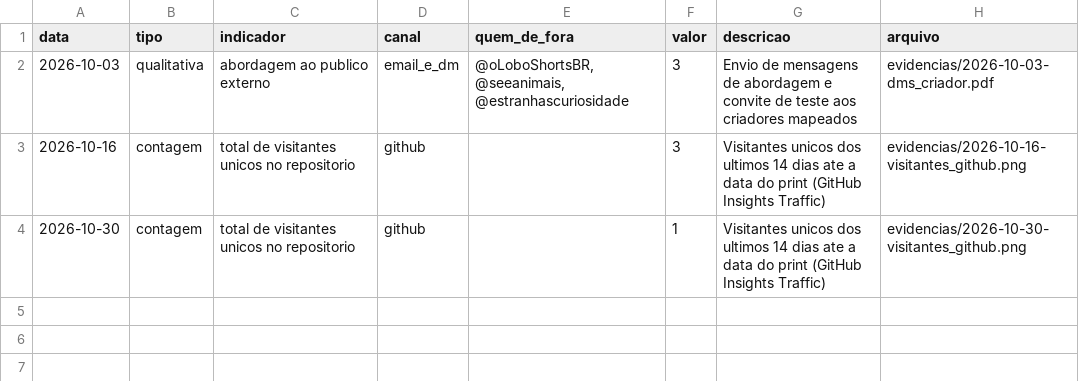
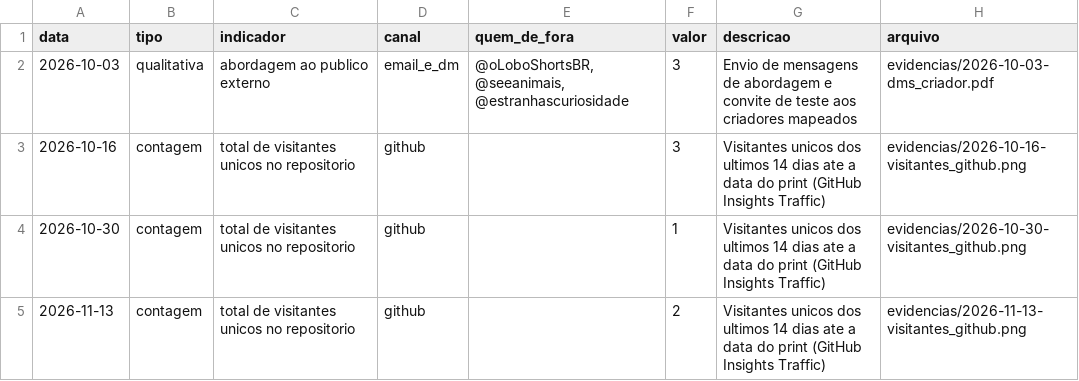
Before and after one commit to MatheusBernardino/API, a CSV file: evidencias.csv, drawn as a sheet.

Commit message:
docs: adiciona evidencia de visitantes unicos (13/11) e registro semanal do diario
- Adiciona captura quinzenal em evidencias/2026-11-13-visitantes_github.png e registra 2 visitantes unicos no evidencias.csv.

- Adiciona entrada da Semana de 13/11 no diario-de-bordo.md.

```diff
--- a/evidencias.csv
+++ b/evidencias.csv
@@ -4 +4,2 @@ data,tipo,indicador,canal,quem_de_fora,valor,descricao,arquivo
 2026-10-30,contagem,total de visitantes unicos no repositorio,github,,1,Visitantes unicos dos ultimos 14 dias ate a data do print (GitHub Insights Traffic),evidencias/2026-10-30-visitantes_github.png
+2026-11-13,contagem,total de visitantes unicos no repositorio,github,,2,Visitantes unicos dos ultimos 14 dias ate a data do print (GitHub Insights Traffic),evidencias/2026-11-13-visitantes_github.png
```
Also changed, not shown: 2 other files.
